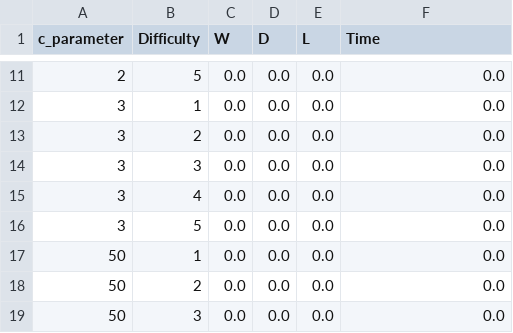
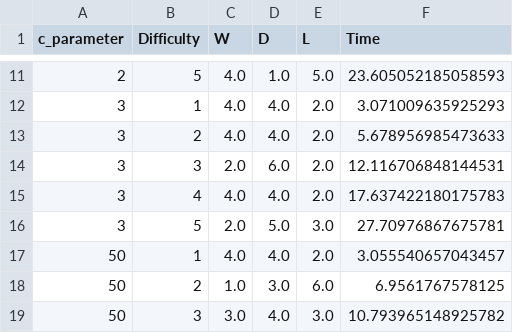
Before and after one commit to a-2z/ultimate_ttt, a CSV file: experiment1.csv, drawn as a sheet; only a part is shown, gaps mark what is left out; the diff covers the shown part only.

```diff
--- a/experiment1.csv
+++ b/experiment1.csv
@@ -11,9 +11,9 @@ c_parameter	Difficulty	W	D	L	Time
-2	5	0.0	0.0	0.0	0.0
-3	1	0.0	0.0	0.0	0.0
-3	2	0.0	0.0	0.0	0.0
-3	3	0.0	0.0	0.0	0.0
-3	4	0.0	0.0	0.0	0.0
-3	5	0.0	0.0	0.0	0.0
-50	1	0.0	0.0	0.0	0.0
-50	2	0.0	0.0	0.0	0.0
-50	3	0.0	0.0	0.0	0.0
+2	5	4.0	1.0	5.0	23.605052185058593
+3	1	4.0	4.0	2.0	3.071009635925293
+3	2	4.0	4.0	2.0	5.678956985473633
+3	3	2.0	6.0	2.0	12.116706848144531
+3	4	4.0	4.0	2.0	17.637422180175783
+3	5	2.0	5.0	3.0	27.70976867675781
+50	1	4.0	4.0	2.0	3.055540657043457
+50	2	1.0	3.0	6.0	6.9561767578125
+50	3	3.0	4.0	3.0	10.793965148925782
```
Also changed, not shown: 101 edited cells elsewhere in this file, 2 other files.
